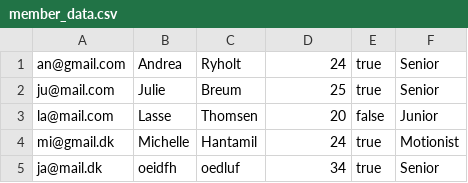
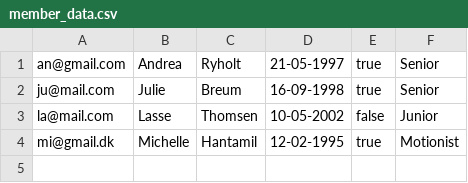
Before and after one commit to juch0001/Delfinen, a CSV file: member_data.csv, drawn as a sheet.

Commit message:
har fjernet alt "compesitor" og sørget for den kan printe ud igen. derudover har jeg tilføjet "calculateAge" og "teamList" i Member klassen

```diff
--- a/member_data.csv
+++ b/member_data.csv
@@ -1,5 +1,4 @@
-an@gmail.com;Andrea;Ryholt;24;true;Senior
-ju@mail.com;Julie;Breum;25;true;Senior
-la@mail.com;Lasse;Thomsen;20;false;Junior
-mi@gmail.dk;Michelle;Hantamil;24;true;Motionist
-ja@mail.dk;oeidfh;oedluf;34;true;Senior
+an@gmail.com;Andrea;Ryholt;21-05-1997;true;Senior
+ju@mail.com;Julie;Breum;16-09-1998;true;Senior
+la@mail.com;Lasse;Thomsen;10-05-2002;false;Junior
+mi@gmail.dk;Michelle;Hantamil;12-02-1995;true;Motionist
```
Also changed, not shown: 7 other files.
